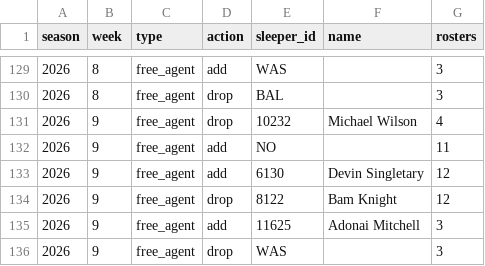
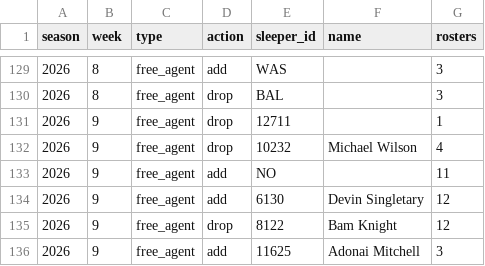
Before and after one commit to jjgreggjr/fantasy-tracker, a CSV file: leagues/gooma-s-family-league/transactions.csv, drawn as a sheet; only a part is shown, gaps mark what is left out; the shorter side is filled out with more unchanged rows.

```diff
--- a/leagues/gooma-s-family-league/transactions.csv
+++ b/leagues/gooma-s-family-league/transactions.csv
@@ -130,2 +130,3 @@ season,week,type,action,sleeper_id,name,rosters
 2026,8,free_agent,drop,BAL,,3
+2026,9,free_agent,drop,12711,,1
 2026,9,free_agent,drop,10232,Michael Wilson,4
```
Also changed, not shown: leagues/gooma-s-family-league/roster.csv, leagues/james-gregg-espn/all_rosters.csv, 34 other files.
